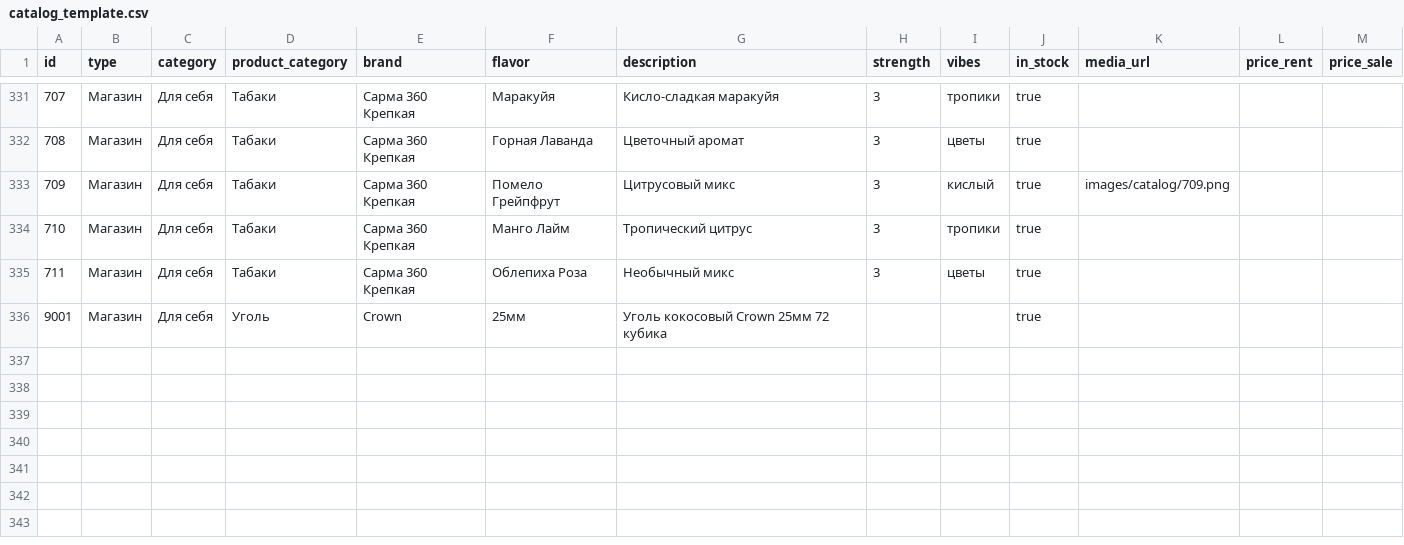
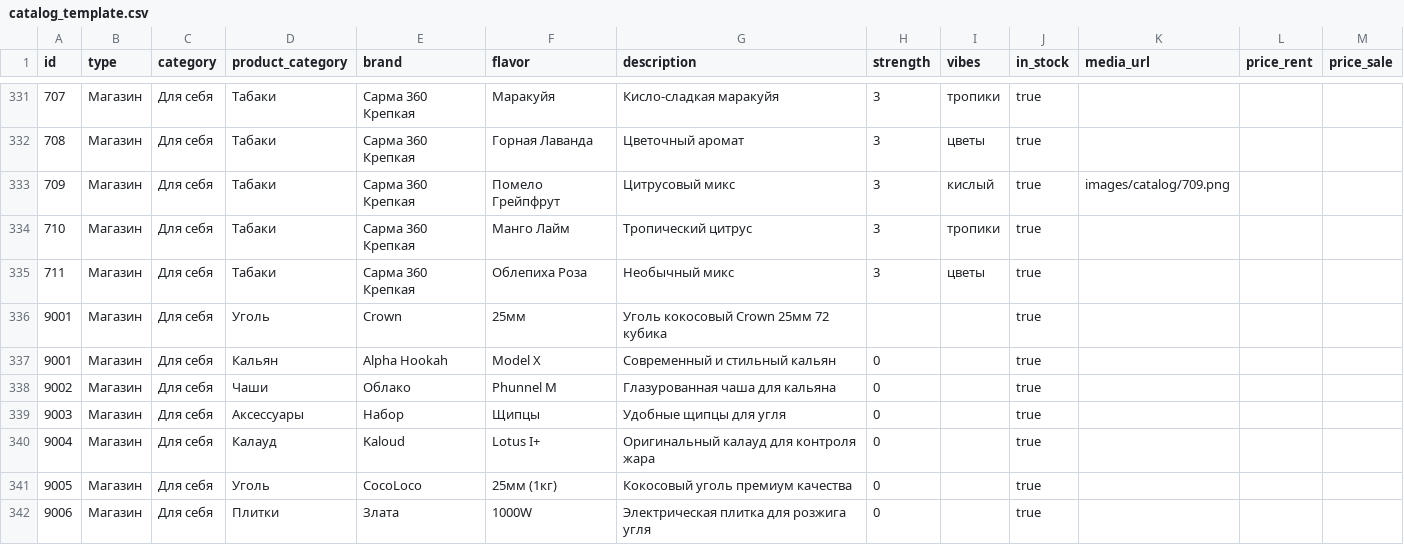
Before and after one commit to roronoa747/skayfom, a CSV file: catalog_template.csv, drawn as a sheet; only a part is shown, gaps mark what is left out.

```diff
--- a/catalog_template.csv
+++ b/catalog_template.csv
@@ -336 +336,7 @@
 "9001","Магазин","Для себя","Уголь","Crown","25мм","Уголь кокосовый Crown 25мм 72 кубика","","","true","","",""
+"9001","Магазин","Для себя","Кальян","Alpha Hookah","Model X","Современный и стильный кальян","0","","true",""
+"9002","Магазин","Для себя","Чаши","Облако","Phunnel M","Глазурованная чаша для кальяна","0","","true",""
+"9003","Магазин","Для себя","Аксессуары","Набор","Щипцы","Удобные щипцы для угля","0","","true",""
+"9004","Магазин","Для себя","Калауд","Kaloud","Lotus I+","Оригинальный калауд для контроля жара","0","","true",""
+"9005","Магазин","Для себя","Уголь","CocoLoco","25мм (1кг)","Кокосовый уголь премиум качества","0","","true",""
+"9006","Магазин","Для себя","Плитки","Злата","1000W","Электрическая плитка для розжига угля","0","","true",""
```
Also changed, not shown: public/catalog_template.csv, 1 other file.
